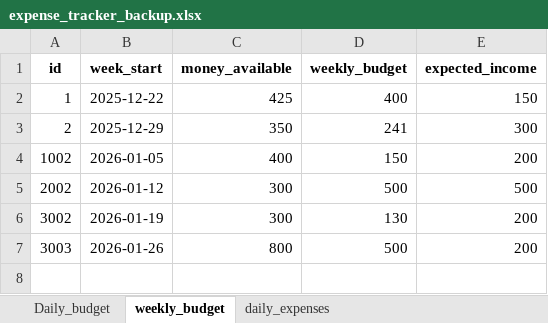
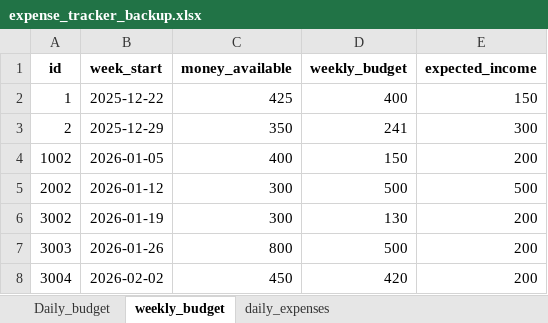
Before and after one commit to Semordzi-Eric/Expense_Tracker, an Excel workbook: expense_tracker_backup.xlsx, sheet weekly_budget, drawn as a sheet; values as stored, in another font and other column widths than the file's, no borders; the diff names each change by its address in the sheet, - before the commit and + after, or states it on an @@ line.

```diff
--- a/expense_tracker_backup.xlsx (sheet weekly_budget)
+++ b/expense_tracker_backup.xlsx (sheet weekly_budget)
+row 8: 3004 | 2026-02-02 | 450 | 420 | 200
```
Also changed, not shown: sheet Daily_budget, 14 other files.
